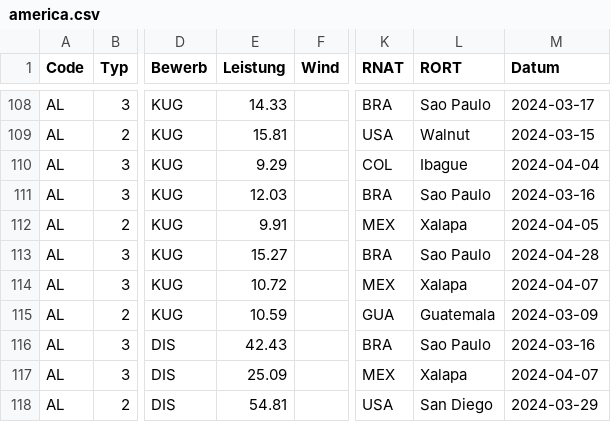
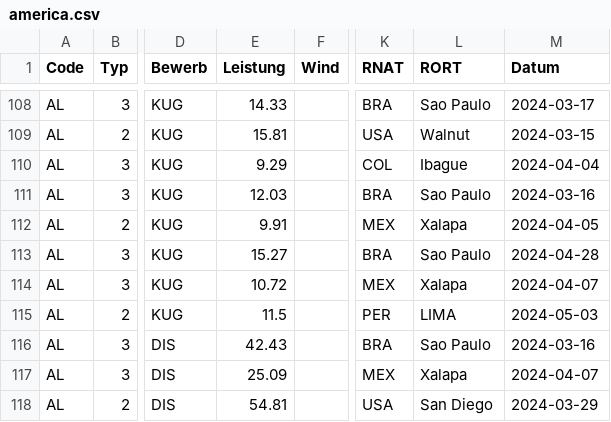
Before and after one commit to nimarion/para-records, a CSV file: leads/america.csv, drawn as a sheet; only a part is shown, gaps mark what is left out; the diff names each change by its address in the sheet, - before the commit and + after, or states it on an @@ line.

```diff
--- a/leads/america.csv
+++ b/leads/america.csv
-E115 (Leistung): 10.59
+E115 (Leistung): 11.5
-K115 (RNAT): GUA
+K115 (RNAT): PER
-L115 (RORT): Guatemala
+L115 (RORT): LIMA
-M115 (Datum): 2024-03-09
+M115 (Datum): 2024-05-03
```
Also changed, not shown: leads/europe.csv, leads/world.csv.
